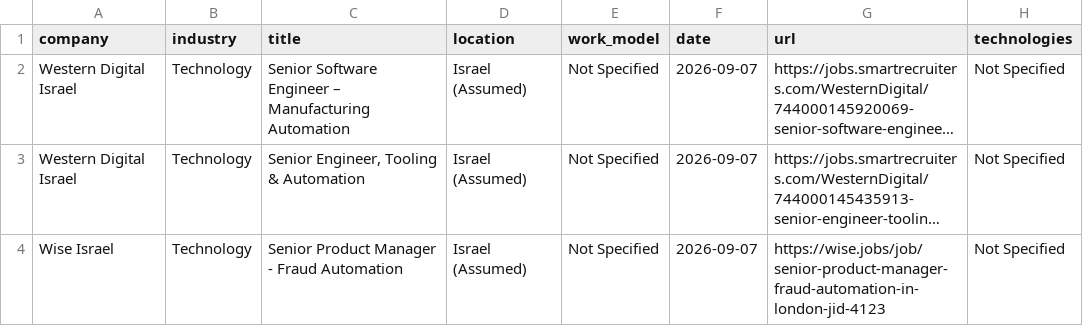
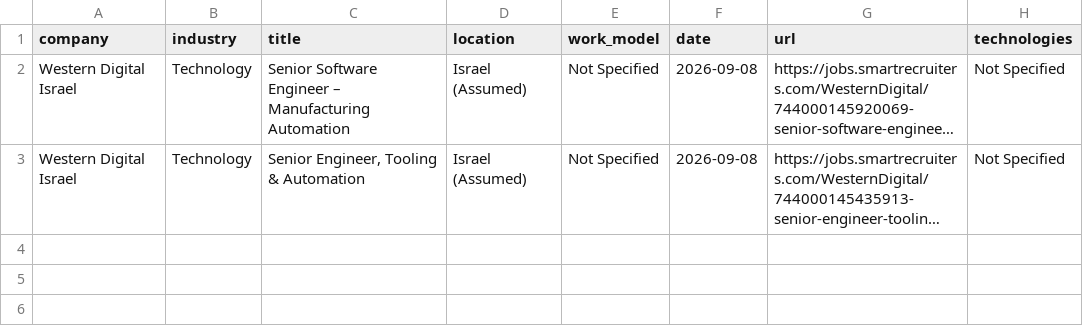
Before and after one commit to SKleeblatt/Kleeblatt-job-board, a CSV file: jobs/automation.csv, drawn as a sheet; long unchanged cells end in …; the diff names each change by its address in the sheet, - before the commit and + after, or states it on an @@ line.

```diff
--- a/jobs/automation.csv
+++ b/jobs/automation.csv
-F2:F3 (date): 2026-09-07
+F2:F3 (date): 2026-09-08
-row 4: Wise Israel | Technology | Senior Product Manager - Fraud Automation | Israel (Assumed) | Not Specified | 2026-09-07 | https://wise.jobs/job/senior-product-manager-fraud-automation-in-london-jid-4123 | Not Specified
```
Also changed, not shown: jobs/other.csv, jobs/procurement_operations.csv, 17 other files.
